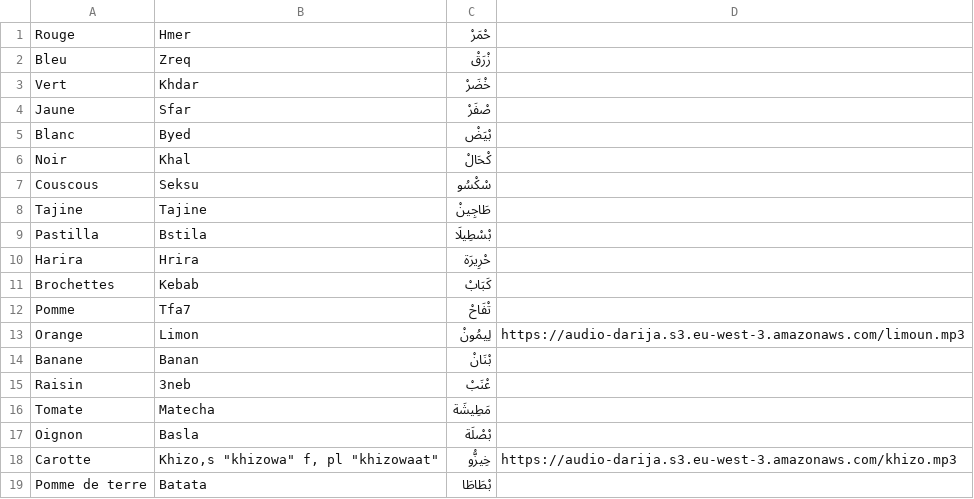
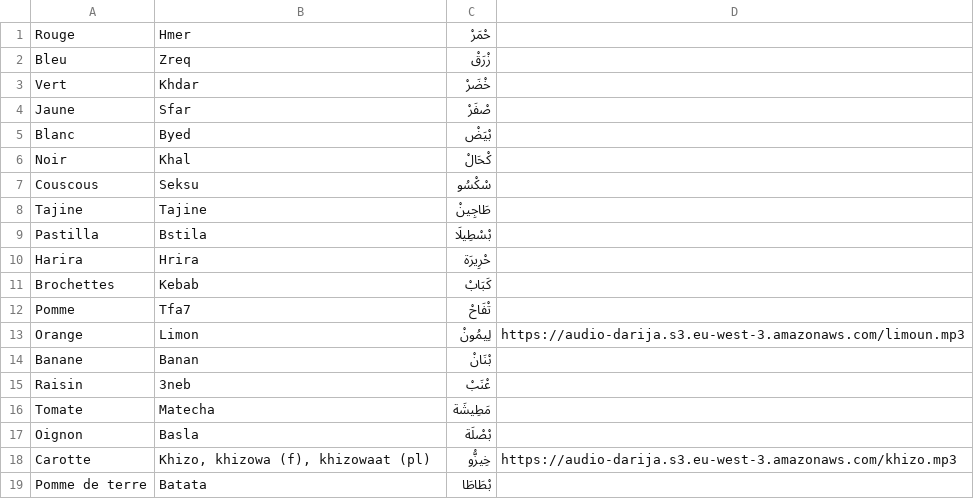
Before and after one commit to locfab/Traduction, a CSV file: public/mots3.csv, drawn as a sheet.

```diff
--- a/public/mots3.csv
+++ b/public/mots3.csv
@@ -17,3 +17,3 @@ Tomate;Matecha;مَطِيشَة
 Oignon;Basla;بْصْلَة
-Carotte;Khizo,s "khizowa" f, pl "khizowaat";خِيزُّو;https://audio-darija.s3.eu-west-3.amazonaws.com/khizo.mp3
+Carotte;Khizo, khizowa (f), khizowaat (pl);خِيزُّو;https://audio-darija.s3.eu-west-3.amazonaws.com/khizo.mp3
 Pomme de terre;Batata;بْطَاطَا
```
Also changed, not shown: public/expr2.csv, public/son.csv.
